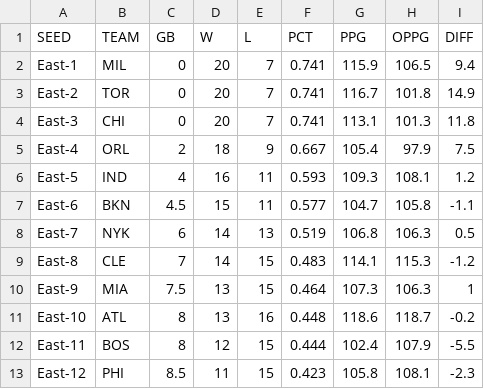
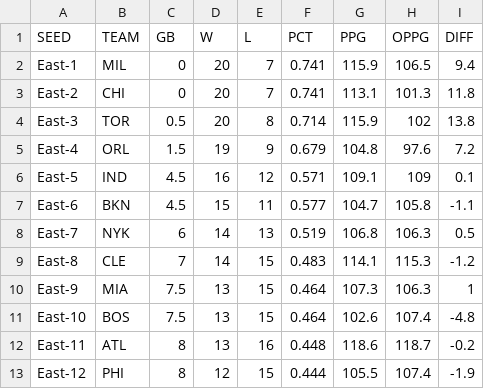
Before and after one commit to bshk93/nothing-but-stats, a CSV file: files/standings.csv, drawn as a sheet; only a part is shown; the diff covers the shown part only.

```diff
--- a/files/standings.csv
+++ b/files/standings.csv
@@ -2,6 +2,6 @@ SEED,TEAM,GB,W,L,PCT,PPG,OPPG,DIFF
 East-1,MIL,0,20,7,0.741,115.9,106.5,9.4
-East-2,TOR,0,20,7,0.741,116.7,101.8,14.9
-East-3,CHI,0,20,7,0.741,113.1,101.3,11.8
-East-4,ORL,2,18,9,0.667,105.4,97.9,7.5
-East-5,IND,4,16,11,0.593,109.3,108.1,1.2
+East-2,CHI,0,20,7,0.741,113.1,101.3,11.8
+East-3,TOR,0.5,20,8,0.714,115.9,102,13.8
+East-4,ORL,1.5,19,9,0.679,104.8,97.6,7.2
+East-5,IND,4.5,16,12,0.571,109.1,109,0.1
 East-6,BKN,4.5,15,11,0.577,104.7,105.8,-1.1
@@ -10,4 +10,4 @@ East-8,CLE,7,14,15,0.483,114.1,115.3,-1.2
 East-9,MIA,7.5,13,15,0.464,107.3,106.3,1
-East-10,ATL,8,13,16,0.448,118.6,118.7,-0.2
-East-11,BOS,8,12,15,0.444,102.4,107.9,-5.5
-East-12,PHI,8.5,11,15,0.423,105.8,108.1,-2.3
+East-10,BOS,7.5,13,15,0.464,102.6,107.4,-4.8
+East-11,ATL,8,13,16,0.448,118.6,118.7,-0.2
+East-12,PHI,8,12,15,0.444,105.5,107.4,-1.9
```
Also changed, not shown: 104 edited cells elsewhere in this file, 8 other files.
